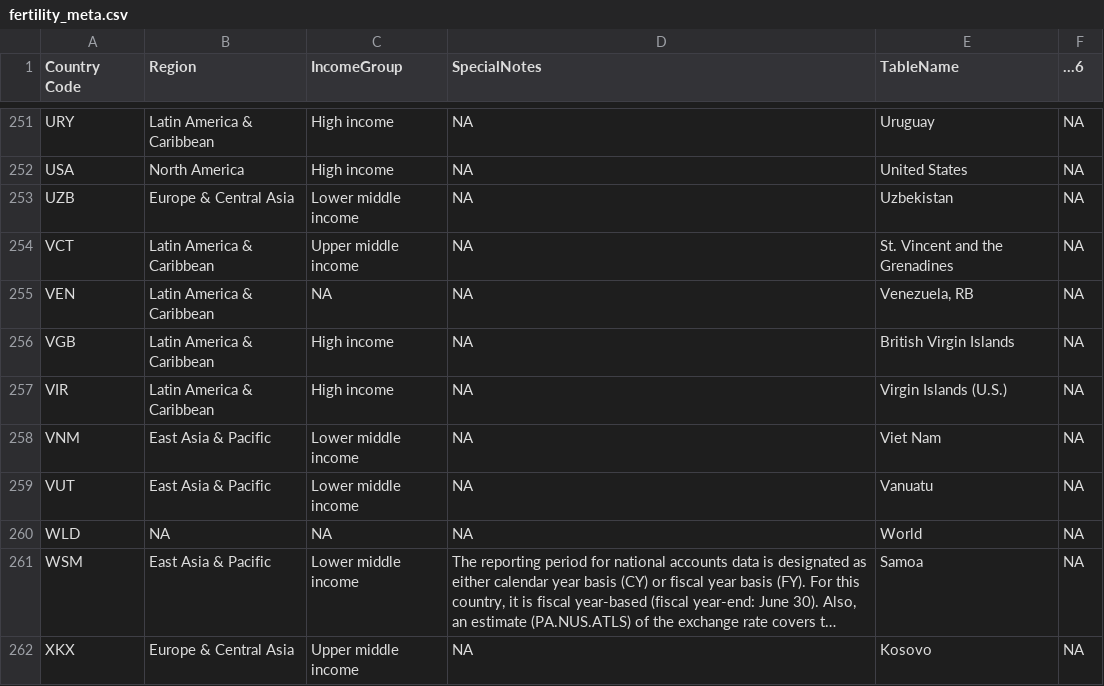
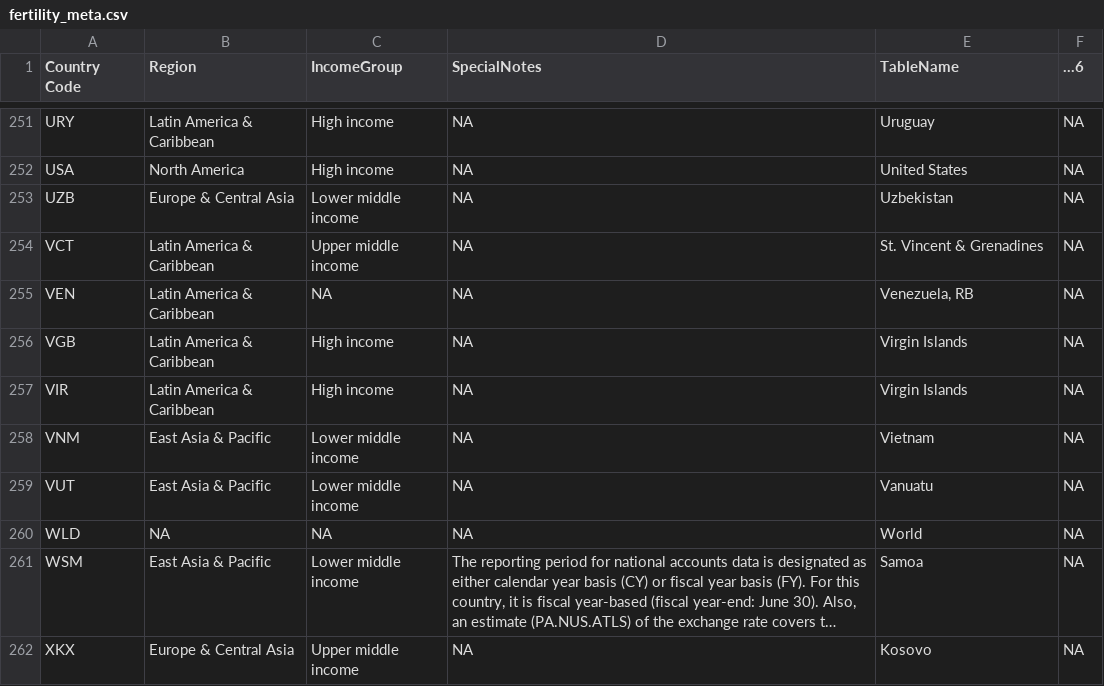
Before and after one commit to bwu62/stat240-revamp, a CSV file: data/fertility_meta.csv, drawn as a sheet; only a part is shown, gaps mark what is left out; long unchanged cells end in …; the diff covers the shown part only.

```diff
--- a/data/fertility_meta.csv
+++ b/data/fertility_meta.csv
@@ -268,7 +268,7 @@ USA,North America,High income,NA,United States,NA
 UZB,Europe & Central Asia,Lower middle income,NA,Uzbekistan,NA
-VCT,Latin America & Caribbean,Upper middle income,NA,St. Vincent and the Grenadines,NA
+VCT,Latin America & Caribbean,Upper middle income,NA,St. Vincent & Grenadines,NA
 VEN,Latin America & Caribbean,NA,NA,"Venezuela, RB",NA
-VGB,Latin America & Caribbean,High income,NA,British Virgin Islands,NA
-VIR,Latin America & Caribbean,High income,NA,Virgin Islands (U.S.),NA
-VNM,East Asia & Pacific,Lower middle income,NA,Viet Nam,NA
+VGB,Latin America & Caribbean,High income,NA,Virgin Islands,NA
+VIR,Latin America & Caribbean,High income,NA,Virgin Islands,NA
+VNM,East Asia & Pacific,Lower middle income,NA,Vietnam,NA
 VUT,East Asia & Pacific,Lower middle income,NA,Vanuatu,NA
```
Also changed, not shown: 43 edited cells elsewhere in this file, 1 other file.
